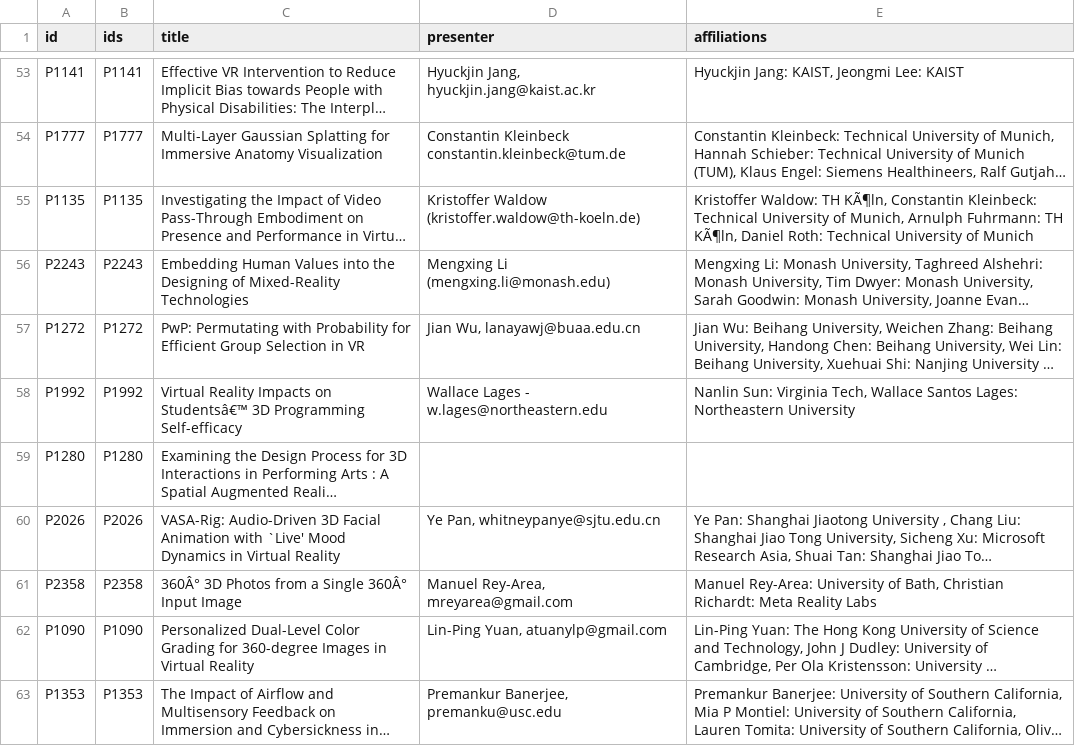
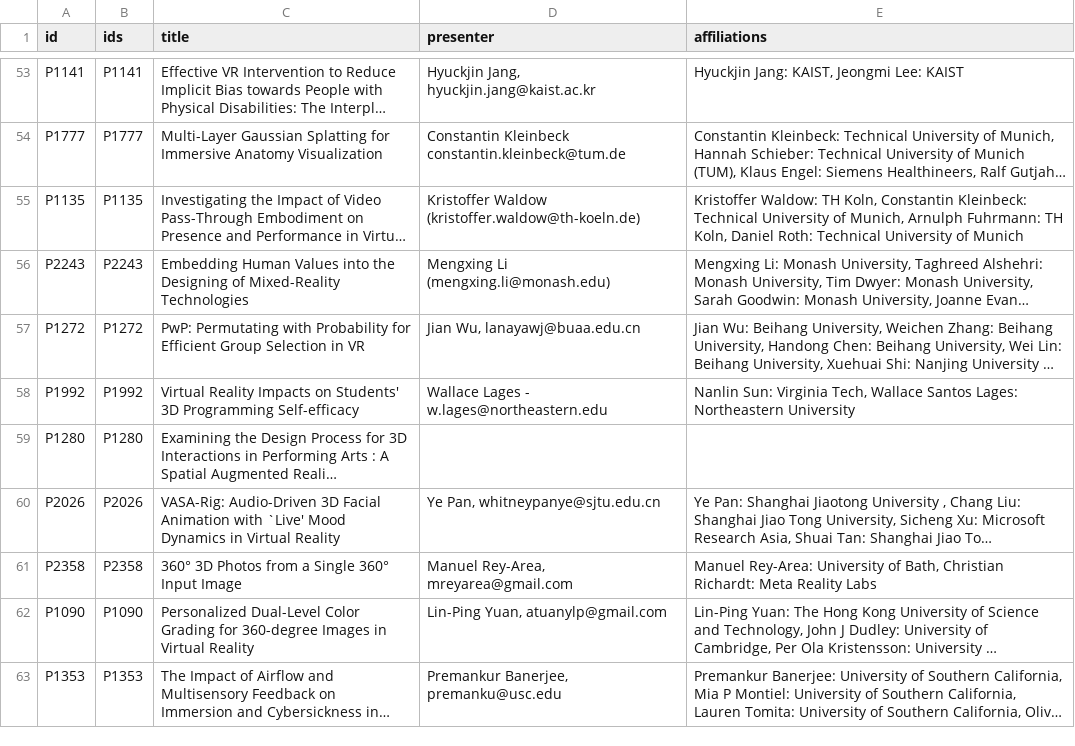
Before and after one commit to ieeevr/dev, a CSV file: _data/acceptedpapers.csv, drawn as a sheet; only a part is shown, gaps mark what is left out; long unchanged cells end in …; the diff covers the shown part only; the diff names each change by its address in the sheet, - before the commit and + after, or states it on an @@ line.

```diff
--- a/_data/acceptedpapers.csv
+++ b/_data/acceptedpapers.csv
-E55 (affiliations): …Waldow: TH KÃ¶ln, Constantin Kleinbeck: Technical University of Munich, Arnulph Fuhrmann: TH KÃ¶ln, Daniel Roth:…
+E55 (affiliations): …Waldow: TH Koln, Constantin Kleinbeck: Technical University of Munich, Arnulph Fuhrmann: TH Koln, Daniel Roth:…
-C58 (title): …Impacts on Studentsâ€™ 3D Programming…
+C58 (title): …Impacts on Students' 3D Programming…
-C61 (title): 360Â° 3D Photos from a Single 360Â° Input Image
+C61 (title): 360° 3D Photos from a Single 360° Input Image
```
Also changed, not shown: 39 edited cells elsewhere in this file, 1 other file.
